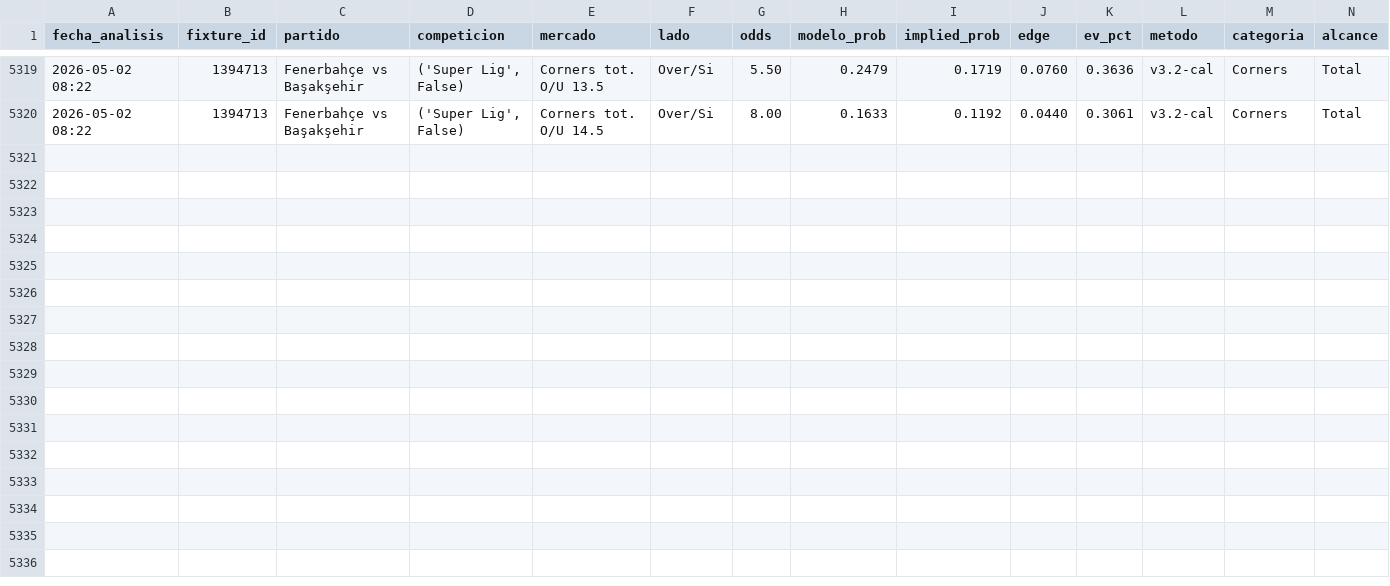
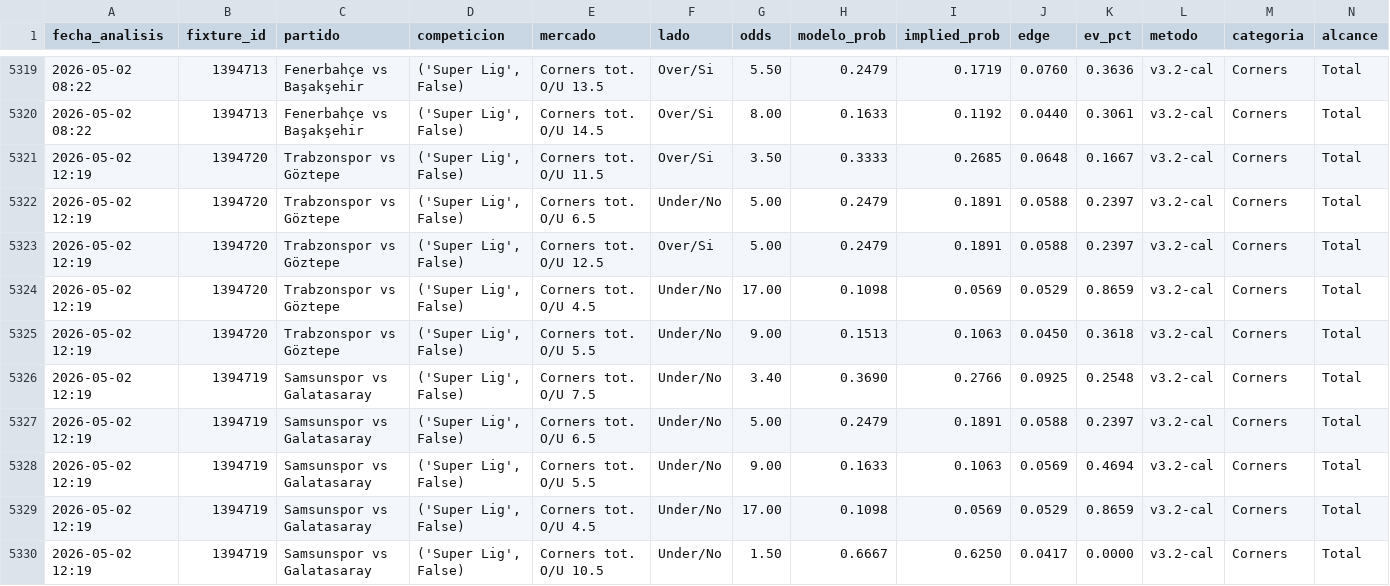
Before and after one commit to MatiasDas223/ApuestasDepo, a CSV file: data/apuestas/value_bets_calibrado.csv, drawn as a sheet; only a part is shown, gaps mark what is left out; rows hold the shown columns only; the diff names each change by its address in the sheet, - before the commit and + after, or states it on an @@ line.

Commit message:
auto: snapshot cierre [sáb 02/05/2026 12:20:03,18]

```diff
--- a/data/apuestas/value_bets_calibrado.csv
+++ b/data/apuestas/value_bets_calibrado.csv
+row 5321: 2026-05-02 12:19 | 1394720 | Trabzonspor vs Göztepe | ('Super Lig', False) | Corners tot. O/U 11.5 | Over/Si | 3.50 | 0.3333 | 0.2685 | 0.0648 | 0.1667 | v3.2-cal | Corners | Total
+row 5322: 2026-05-02 12:19 | 1394720 | Trabzonspor vs Göztepe | ('Super Lig', False) | Corners tot. O/U 6.5 | Under/No | 5.00 | 0.2479 | 0.1891 | 0.0588 | 0.2397 | v3.2-cal | Corners | Total
+row 5323: 2026-05-02 12:19 | 1394720 | Trabzonspor vs Göztepe | ('Super Lig', False) | Corners tot. O/U 12.5 | Over/Si | 5.00 | 0.2479 | 0.1891 | 0.0588 | 0.2397 | v3.2-cal | Corners | Total
+row 5324: 2026-05-02 12:19 | 1394720 | Trabzonspor vs Göztepe | ('Super Lig', False) | Corners tot. O/U 4.5 | Under/No | 17.00 | 0.1098 | 0.0569 | 0.0529 | 0.8659 | v3.2-cal | Corners | Total
+row 5325: 2026-05-02 12:19 | 1394720 | Trabzonspor vs Göztepe | ('Super Lig', False) | Corners tot. O/U 5.5 | Under/No | 9.00 | 0.1513 | 0.1063 | 0.0450 | 0.3618 | v3.2-cal | Corners | Total
+row 5326: 2026-05-02 12:19 | 1394719 | Samsunspor vs Galatasaray | ('Super Lig', False) | Corners tot. O/U 7.5 | Under/No | 3.40 | 0.3690 | 0.2766 | 0.0925 | 0.2548 | v3.2-cal | Corners | Total
+row 5327: 2026-05-02 12:19 | 1394719 | Samsunspor vs Galatasaray | ('Super Lig', False) | Corners tot. O/U 6.5 | Under/No | 5.00 | 0.2479 | 0.1891 | 0.0588 | 0.2397 | v3.2-cal | Corners | Total
+row 5328: 2026-05-02 12:19 | 1394719 | Samsunspor vs Galatasaray | ('Super Lig', False) | Corners tot. O/U 5.5 | Under/No | 9.00 | 0.1633 | 0.1063 | 0.0569 | 0.4694 | v3.2-cal | Corners | Total
+row 5329: 2026-05-02 12:19 | 1394719 | Samsunspor vs Galatasaray | ('Super Lig', False) | Corners tot. O/U 4.5 | Under/No | 17.00 | 0.1098 | 0.0569 | 0.0529 | 0.8659 | v3.2-cal | Corners | Total
+row 5330: 2026-05-02 12:19 | 1394719 | Samsunspor vs Galatasaray | ('Super Lig', False) | Corners tot. O/U 10.5 | Under/No | 1.50 | 0.6667 | 0.6250 | 0.0417 | 0.0000 | v3.2-cal | Corners | Total
```
Also changed, not shown: data/apuestas/value_bets_v33ref.csv, data/apuestas/value_bets_v34shrink.csv, 24 other files.
